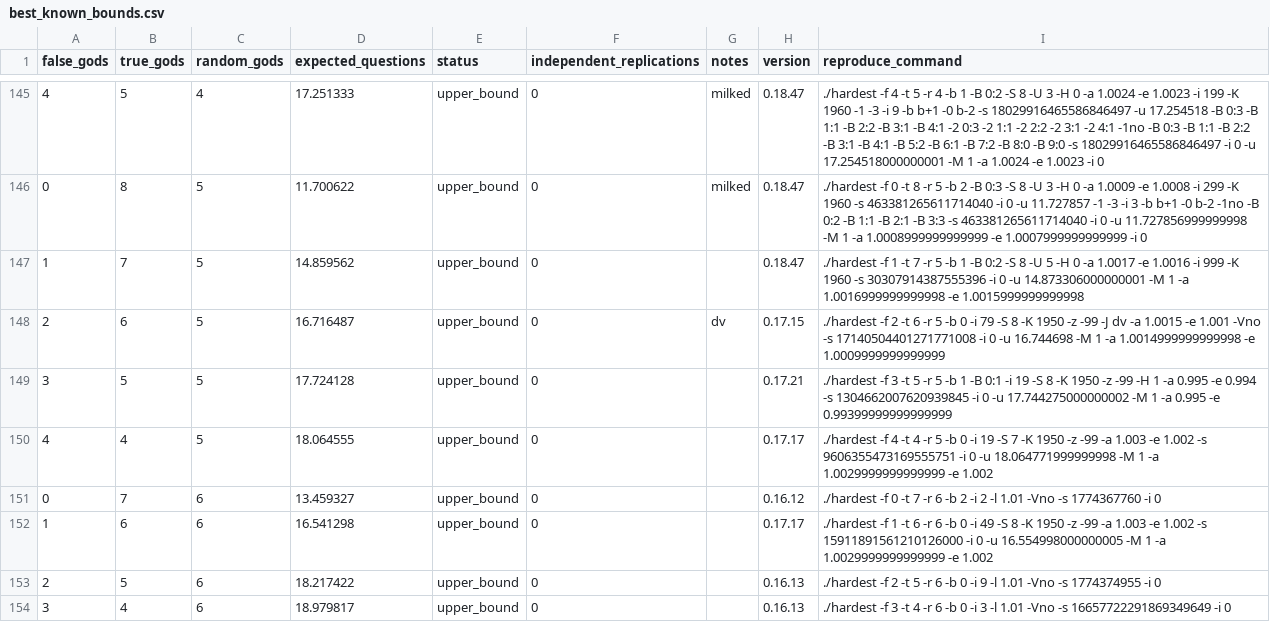
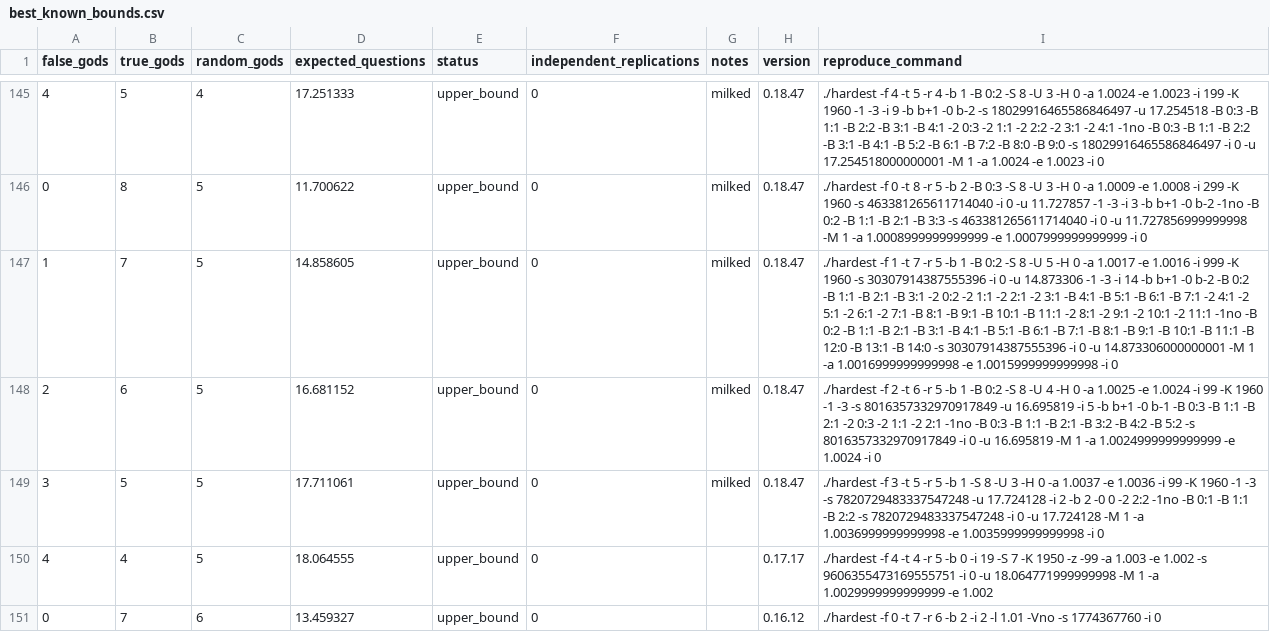
Before and after one commit to DanielVallstrom/hardest, a CSV file: best_known_bounds.csv, drawn as a sheet; only a part is shown, gaps mark what is left out; the shorter side is filled out with more unchanged rows.

Commit message:
updated bounds

```diff
--- a/best_known_bounds.csv
+++ b/best_known_bounds.csv
@@ -146,5 +146,5 @@ false_gods,true_gods,random_gods,expected_questions,status,independent_replicati
 0,8,5,11.700622,upper_bound,0,milked,0.18.47,./hardest -f 0 -t 8 -r 5 -b 2 -B 0:3 -S 8 -U 3 -H 0 -a 1.0009 -e 1.0008 -i 299 -K 1960 -s 463381265611714040 -i 0 -u 11.727857 -1 -3 -i 3 -b b+1 -0 b-2 -1no -B 0:2 -B 1:1 -B 2:1 -B 3:3 -s 463381265611714040 -i 0 -u 11.727856999999998 -M 1 -a 1.0008999999999999 -e 1.0007999999999999 -i 0
-1,7,5,14.859562,upper_bound,0,,0.18.47,./hardest -f 1 -t 7 -r 5 -b 1 -B 0:2 -S 8 -U 5 -H 0 -a 1.0017 -e 1.0016 -i 999 -K 1960 -s 30307914387555396 -i 0 -u 14.873306000000001 -M 1 -a 1.0016999999999998 -e 1.0015999999999998
-2,6,5,16.716487,upper_bound,0,dv,0.17.15,./hardest -f 2 -t 6 -r 5 -b 0 -i 79 -S 8 -K 1950 -z -99 -J dv -a 1.0015 -e 1.001 -Vno -s 17140504401271771008 -i 0 -u 16.744698 -M 1 -a 1.0014999999999998 -e 1.0009999999999999
-3,5,5,17.724128,upper_bound,0,,0.17.21,./hardest -f 3 -t 5 -r 5 -b 1 -B 0:1 -i 19 -S 8 -K 1950 -z -99 -H 1 -a 0.995 -e 0.994 -s 1304662007620939845 -i 0 -u 17.744275000000002 -M 1 -a 0.995 -e 0.99399999999999999
+1,7,5,14.858605,upper_bound,0,milked,0.18.47,./hardest -f 1 -t 7 -r 5 -b 1 -B 0:2 -S 8 -U 5 -H 0 -a 1.0017 -e 1.0016 -i 999 -K 1960 -s 30307914387555396 -i 0 -u 14.873306 -1 -3 -i 14 -b b+1 -0 b-2 -B 0:2 -B 1:1 -B 2:1 -B 3:1 -2 0:2 -2 1:1 -2 2:1 -2 3:1 -B 4:1 -B 5:1 -B 6:1 -B 7:1 -2 4:1 -2 5:1 -2 6:1 -2 7:1 -B 8:1 -B 9:1 -B 10:1 -B 11:1 -2 8:1 -2 9:1 -2 10:1 -2 11:1 -1no -B 0:2 -B 1:1 -B 2:1 -B 3:1 -B 4:1 -B 5:1 -B 6:1 -B 7:1 -B 8:1 -B 9:1 -B 10:1 -B 11:1 -B 12:0 -B 13:1 -B 14:0 -s 30307914387555396 -i 0 -u 14.873306000000001 -M 1 -a 1.0016999999999998 -e 1.0015999999999998 -i 0
+2,6,5,16.681152,upper_bound,0,milked,0.18.47,./hardest -f 2 -t 6 -r 5 -b 1 -B 0:2 -S 8 -U 4 -H 0 -a 1.0025 -e 1.0024 -i 99 -K 1960 -1 -3 -s 8016357332970917849 -u 16.695819 -i 5 -b b+1 -0 b-1 -B 0:3 -B 1:1 -B 2:1 -2 0:3 -2 1:1 -2 2:1 -1no -B 0:3 -B 1:1 -B 2:1 -B 3:2 -B 4:2 -B 5:2 -s 8016357332970917849 -i 0 -u 16.695819 -M 1 -a 1.0024999999999999 -e 1.0024 -i 0
+3,5,5,17.711061,upper_bound,0,milked,0.18.47,./hardest -f 3 -t 5 -r 5 -b 1 -S 8 -U 3 -H 0 -a 1.0037 -e 1.0036 -i 99 -K 1960 -1 -3 -s 7820729483337547248 -u 17.724128 -i 2 -b 2 -0 0 -2 2:2 -1no -B 0:1 -B 1:1 -B 2:2 -s 7820729483337547248 -i 0 -u 17.724128 -M 1 -a 1.0036999999999998 -e 1.0035999999999998 -i 0
 4,4,5,18.064555,upper_bound,0,,0.17.17,./hardest -f 4 -t 4 -r 5 -b 0 -i 19 -S 7 -K 1950 -z -99 -a 1.003 -e 1.002 -s 9606355473169555751 -i 0 -u 18.064771999999998 -M 1 -a 1.0029999999999999 -e 1.002
```
